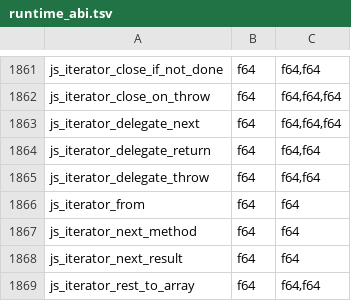
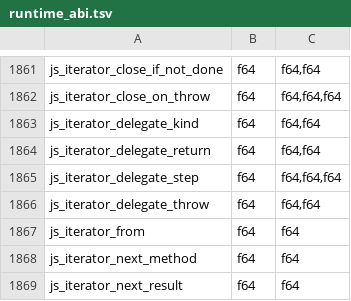
Before and after one commit to Gautown/perry, a TSV file: crates/perry-codegen/src/wasm32/runtime_abi.tsv, drawn as a sheet; only a part is shown, gaps mark what is left out; the shorter side is filled out with more unchanged rows.

Commit message:
perf(generators): for-of and yield* steps allocate no IteratorResult
A sync generator's resume body now returns the raw step value and records
its kind in a fifth compiler-owned control of the record (__gen_step:
0 yield, 1 completion, 2 a yield* inner result object returned as-is).
Every return of the fixed-state body is classified by one pass
(record_step_kinds); the runtime boundary (resume_fixed_step) hands the
(value, kind) pair to direct consumers and materializes {value, done} only
for public next()/return()/throw().

- js_iterator_step (for-of, spread, destructuring) reads the pair; only an
  inner result object takes the ordinary done/value Get.
- Sync yield* pulls through js_iterator_delegate_step and reads the pull's
  kind with js_iterator_delegate_kind (both decided per use by the method
  info body identity plus the receiver brand; the kind is the delegate
  record's own control). A fixed-state delegate's value reaches the outer
  generator raw; a user iterator's result object is still re-yielded
  unchanged. js_iterator_delegate_next is gone.
- A value handed out by a step demotes a uniquely owned string, as the
  IteratorResult member store did.
- The key colouring counts the runtime-born {value, done} layout of every
  sync generator, so .value/.done reads keep their colour-slot arm.

```diff
--- a/crates/perry-codegen/src/wasm32/runtime_abi.tsv
+++ b/crates/perry-codegen/src/wasm32/runtime_abi.tsv
@@ -1862,4 +1862,5 @@ js_iterator_close_if_not_done	f64	f64,f64
 js_iterator_close_on_throw	f64	f64,f64,f64
-js_iterator_delegate_next	f64	f64,f64,f64
+js_iterator_delegate_kind	f64	f64,f64
 js_iterator_delegate_return	f64	f64,f64
+js_iterator_delegate_step	f64	f64,f64,f64
 js_iterator_delegate_throw	f64	f64,f64
```
Also changed, not shown: 17 other files.
